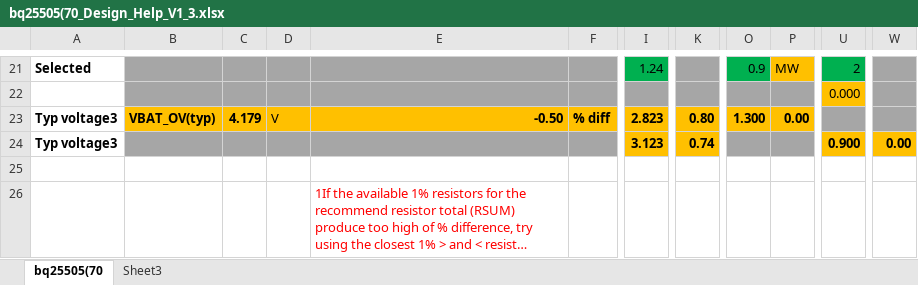
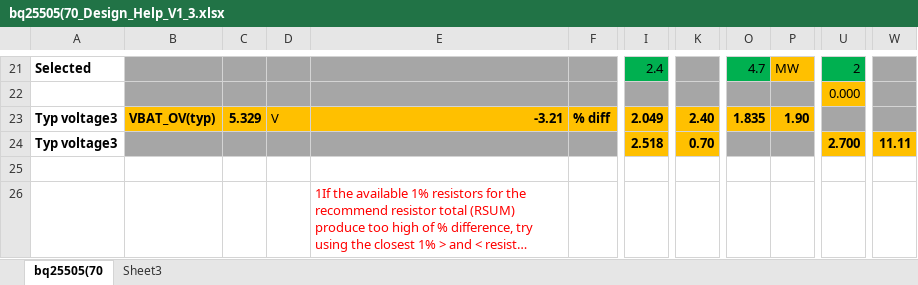
Before and after one commit to felixmark/Omamori, an Excel workbook: Datasheets/bq25505(70_Design_Help_V1_3.xlsx, sheet bq25505(70, drawn as a sheet; only a part is shown, gaps mark what is left out; long unchanged cells end in …; values as stored, in another font and other column widths than the file's, no borders; charts and pictures not drawn; the diff covers the shown part only; the diff names each change by its address in the sheet, - before the commit and + after, or states it on an @@ line.

```diff
--- a/Datasheets/bq25505(70_Design_Help_V1_3.xlsx (sheet bq25505(70)
+++ b/Datasheets/bq25505(70_Design_Help_V1_3.xlsx (sheet bq25505(70)
-I21: 1.24
+I21: 2.4
-O21: 0.9
+O21: 4.7
-C23: 4.179
+C23: 5.329
-E23: -0.50
+E23: -3.21
-I23: 2.823
+I23: 2.049
-K23: 0.80
+K23: 2.40
-O23: 1.300
+O23: 1.835
-P23: 0.00
+P23: 1.90
-I24: 3.123
+I24: 2.518
-K24: 0.74
+K24: 0.70
-U24: 0.900
+U24: 2.700
-W24: 0.00
+W24: 11.11
```
Also changed, not shown: 52 edited cells and cell formats elsewhere in this sheet, charts or pictures, 2 other files.
